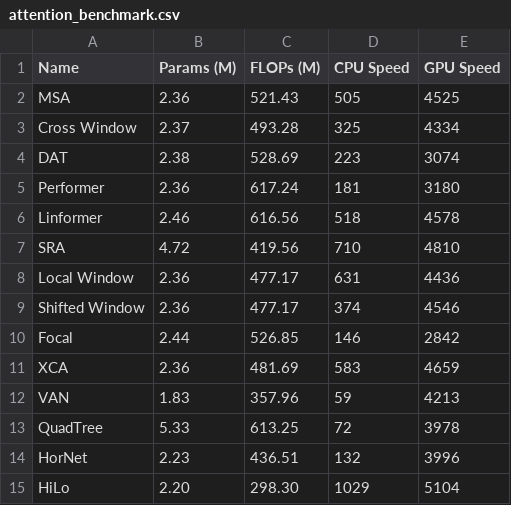
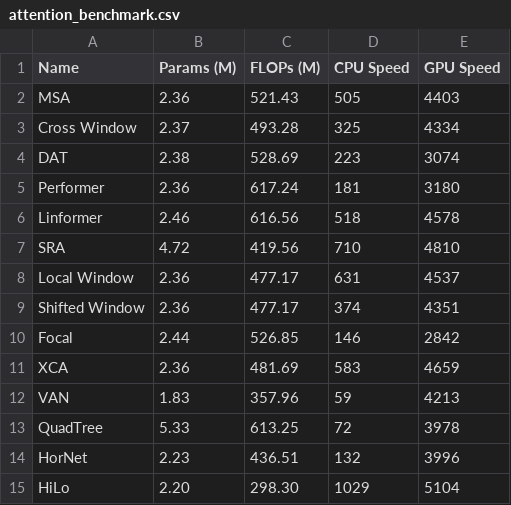
Before and after one commit to HubHop/vit-attention-benchmark, a CSV file: results/attention_benchmark.csv, drawn as a sheet.

```diff
--- a/results/attention_benchmark.csv
+++ b/results/attention_benchmark.csv
@@ -1,3 +1,3 @@
 Name,Params (M),FLOPs (M),CPU Speed,GPU Speed
-MSA,2.36,521.43,505,4525
+MSA,2.36,521.43,505,4403
 Cross Window,2.37,493.28,325,4334
@@ -7,4 +7,4 @@ Linformer,2.46,616.56,518,4578
 SRA,4.72,419.56,710,4810
-Local Window,2.36,477.17,631,4436
-Shifted Window,2.36,477.17,374,4546
+Local Window,2.36,477.17,631,4537
+Shifted Window,2.36,477.17,374,4351
 Focal,2.44,526.85,146,2842
```
Also changed, not shown: 4 other files.
